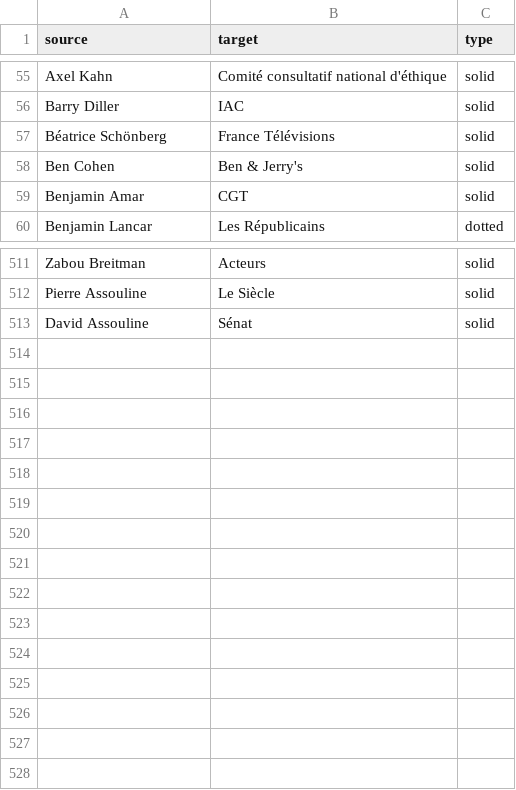
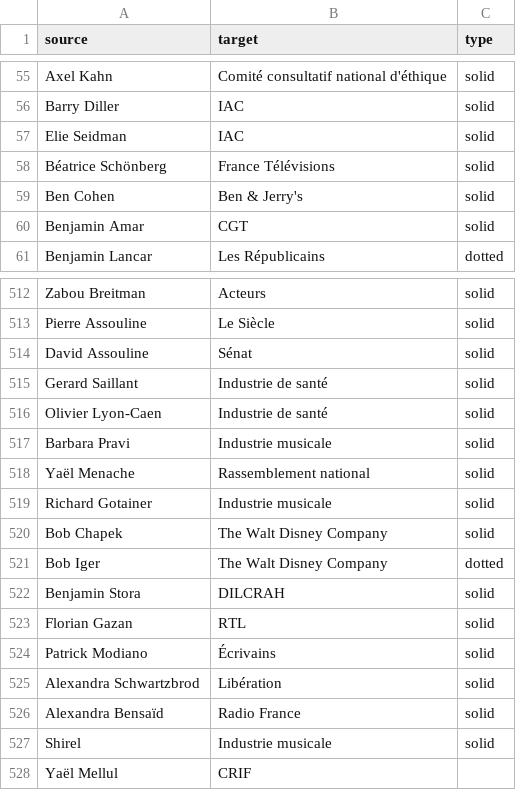
Before and after one commit to samuelgoujon/jesuispartout.com, a CSV file: cartographie/data/connections.csv, drawn as a sheet; only a part is shown, gaps mark what is left out.

```diff
--- a/cartographie/data/connections.csv
+++ b/cartographie/data/connections.csv
@@ -56,2 +56,3 @@ Axel Kahn,Comité consultatif national d'éthique,solid
 Barry Diller,IAC,solid
+Elie Seidman,IAC,solid
 Béatrice Schönberg,France Télévisions,solid
@@ -513 +514,15 @@ Pierre Assouline,Le Siècle,solid
 David Assouline,Sénat,solid
+Gerard Saillant,Industrie de santé,solid
+Olivier Lyon-Caen,Industrie de santé,solid
+Barbara Pravi,Industrie musicale,solid
+Yaël Menache,Rassemblement national,solid
+Richard Gotainer,Industrie musicale,solid
+Bob Chapek,The Walt Disney Company,solid
+Bob Iger,The Walt Disney Company,dotted
+Benjamin Stora,DILCRAH,solid
+Florian Gazan,RTL,solid
+Patrick Modiano,Écrivains,solid
+Alexandra Schwartzbrod,Libération,solid
+Alexandra Bensaïd,Radio France,solid
+Shirel,Industrie musicale,solid
+Yaël Mellul,CRIF,
```
Also changed, not shown: cartographie/data/nodes.csv.
